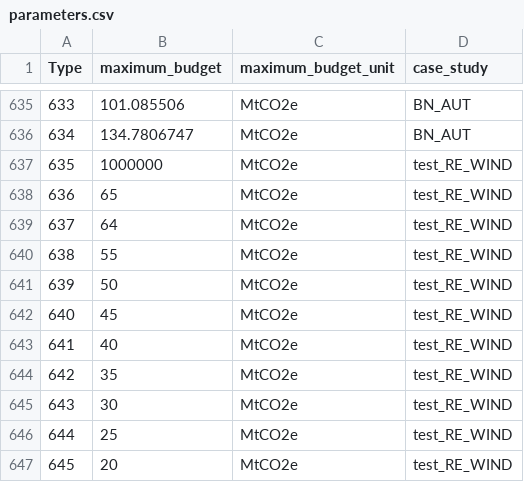
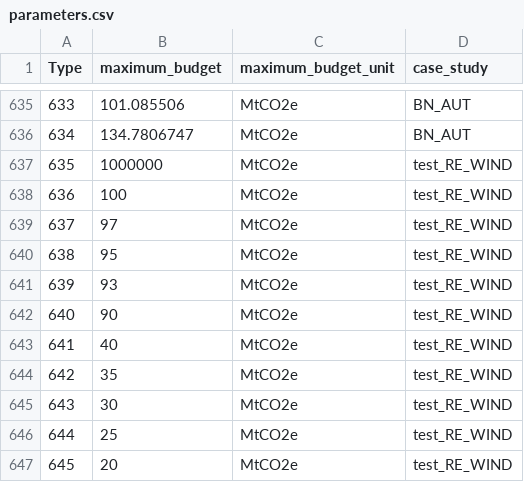
Before and after one commit to jpacilo/STEVFNs, a CSV file: Code/Assets/CO2_Budget/parameters.csv, drawn as a sheet; only a part is shown, gaps mark what is left out.

```diff
--- a/Code/Assets/CO2_Budget/parameters.csv
+++ b/Code/Assets/CO2_Budget/parameters.csv
@@ -637,7 +637,7 @@ Type,maximum_budget,maximum_budget_unit,case_study
 635,1000000,MtCO2e,test_RE_WIND
-636,65,MtCO2e,test_RE_WIND
-637,64,MtCO2e,test_RE_WIND
-638,55,MtCO2e,test_RE_WIND
-639,50,MtCO2e,test_RE_WIND
-640,45,MtCO2e,test_RE_WIND
+636,100,MtCO2e,test_RE_WIND
+637,97,MtCO2e,test_RE_WIND
+638,95,MtCO2e,test_RE_WIND
+639,93,MtCO2e,test_RE_WIND
+640,90,MtCO2e,test_RE_WIND
 641,40,MtCO2e,test_RE_WIND
```
Also changed, not shown: Code/Assets/RE_WIND_Existing/parameters.csv, 11 other files.
